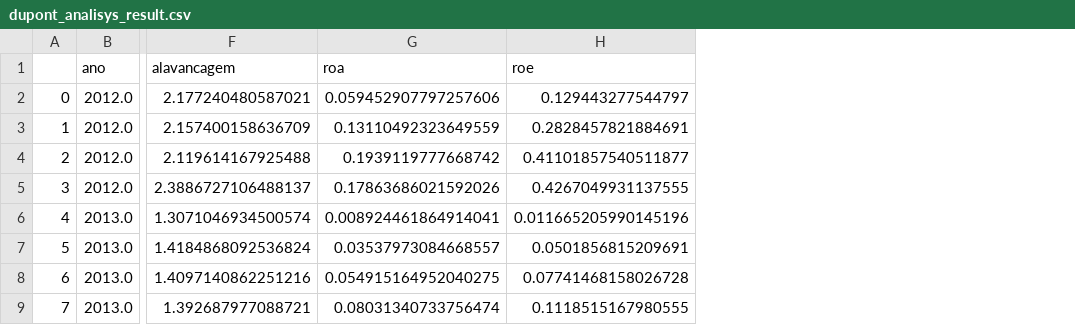
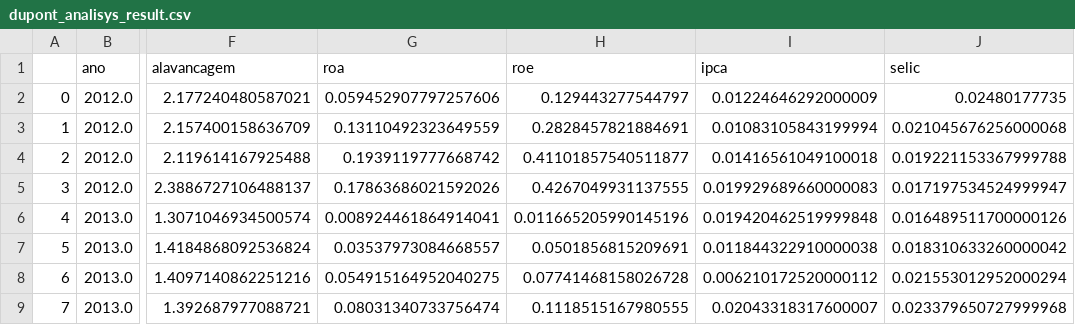
Before and after one commit to mauriciosoares01/DuPontAnalisys, a CSV file: dupont_analisys_result.csv, drawn as a sheet; only a part is shown, gaps mark what is left out; the diff names each change by its address in the sheet, - before the commit and + after, or states it on an @@ line.

```diff
--- a/dupont_analisys_result.csv
+++ b/dupont_analisys_result.csv
+column I (ipca), rows 2-9: 0.01224646292000009 | 0.01083105843199994 | 0.01416561049100018 | 0.019929689660000083 | 0.019420462519999848 | 0.011844322910000038 | 0.006210172520000112 | 0.02043318317600007
+column J (selic), rows 2-9: 0.02480177735 | 0.021045676256000068 | 0.019221153367999788 | 0.017197534524999947 | 0.016489511700000126 | 0.018310633260000042 | 0.021553012952000294 | 0.023379650727999968
```
Also changed, not shown: 1 other file.
